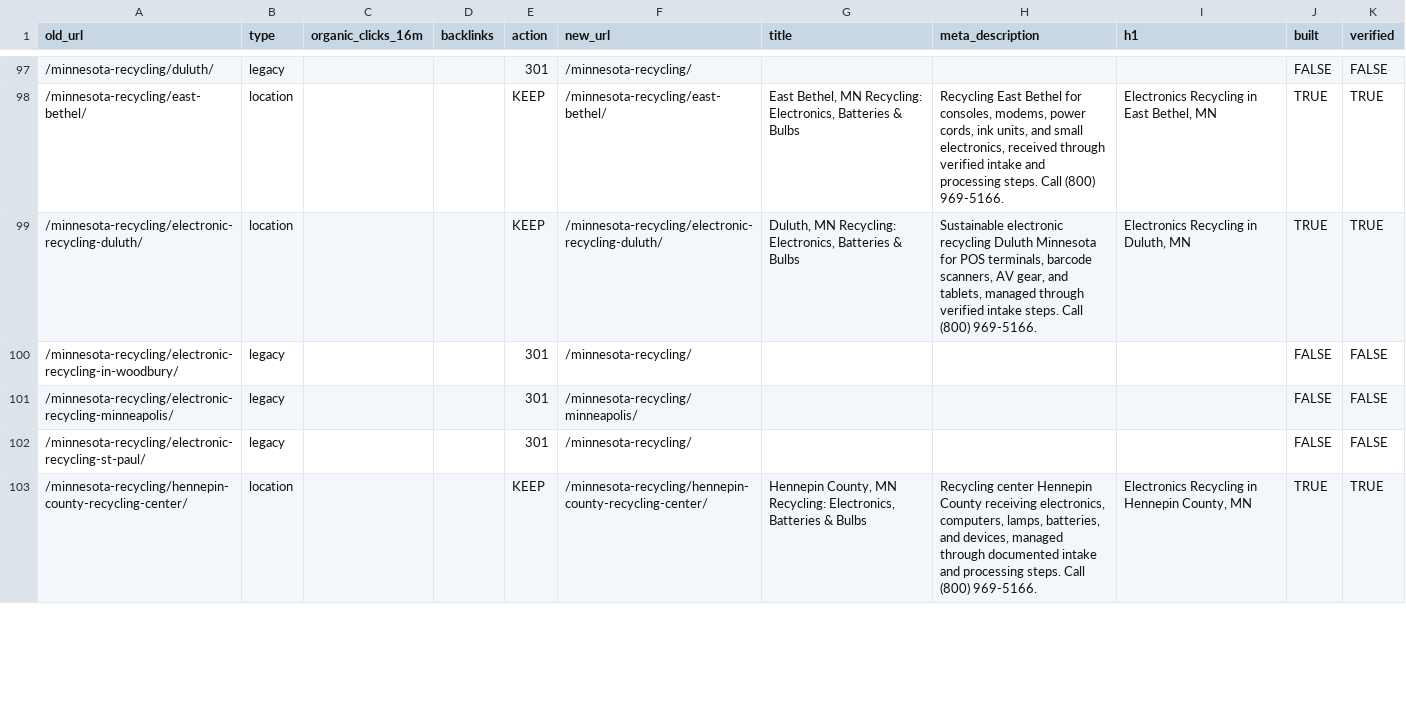
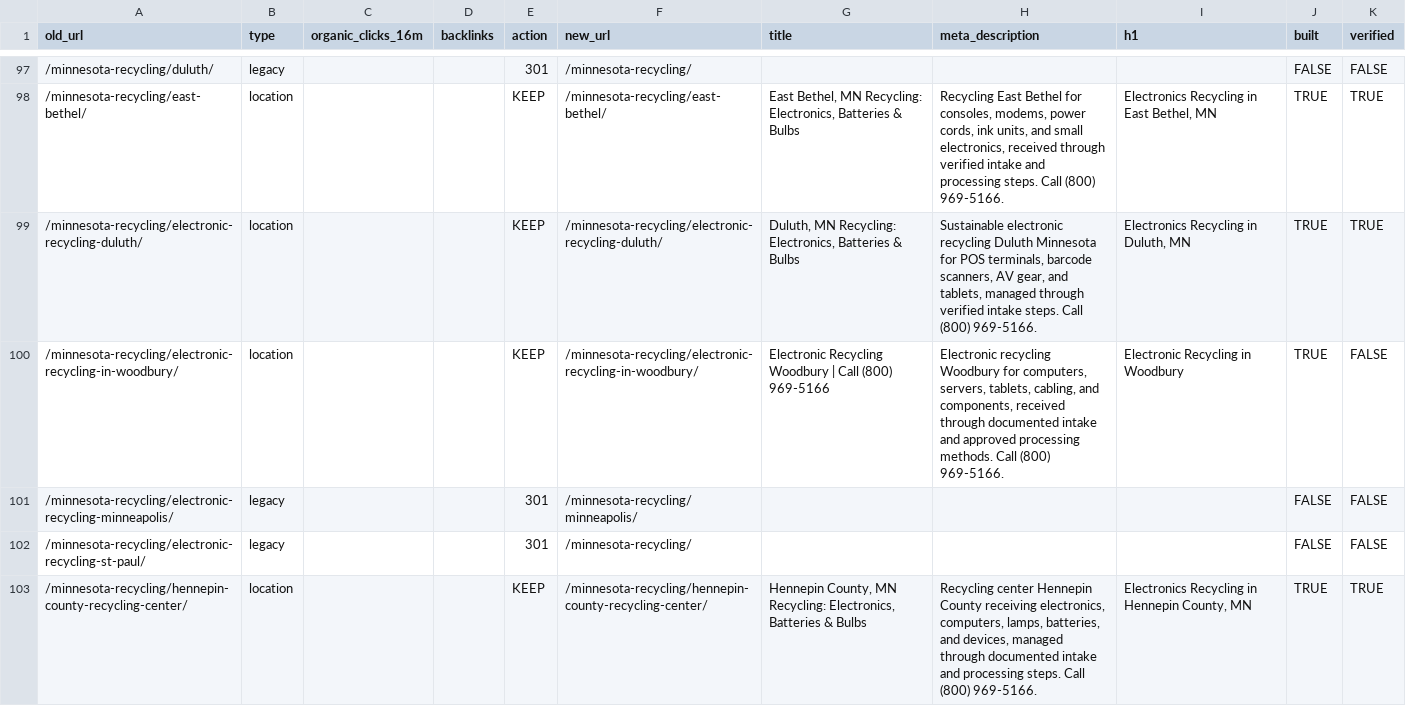
Before and after one commit to rti-website/rti-website, a CSV file: data/url-map.csv, drawn as a sheet; only a part is shown, gaps mark what is left out; the diff covers the shown part only.

Commit message:
13 area pages and Ontario CA location page

```diff
--- a/data/url-map.csv
+++ b/data/url-map.csv
@@ -99,3 +99,3 @@ old_url,type,organic_clicks_16m,backlinks,action,new_url,title,meta_description,
 /minnesota-recycling/electronic-recycling-duluth/,location,,,KEEP,/minnesota-recycling/electronic-recycling-duluth/,"Duluth, MN Recycling: Electronics, Batteries & Bulbs","Sustainable electronic recycling Duluth Minnesota for POS terminals, barcode scanners, AV gear, and tablets, managed through verified intake steps. Call (800) 969-5166.","Electronics Recycling in Duluth, MN",TRUE,TRUE
-/minnesota-recycling/electronic-recycling-in-woodbury/,legacy,,,301,/minnesota-recycling/,,,,FALSE,FALSE
+/minnesota-recycling/electronic-recycling-in-woodbury/,location,,,KEEP,/minnesota-recycling/electronic-recycling-in-woodbury/,Electronic Recycling Woodbury | Call (800) 969-5166,"Electronic recycling Woodbury for computers, servers, tablets, cabling, and components, received through documented intake and approved processing methods. Call (800) 969-5166.",Electronic Recycling in Woodbury,TRUE,FALSE
 /minnesota-recycling/electronic-recycling-minneapolis/,legacy,,,301,/minnesota-recycling/minneapolis/,,,,FALSE,FALSE
```
Also changed, not shown: 91 edited cells elsewhere in this file, 25 other files.
